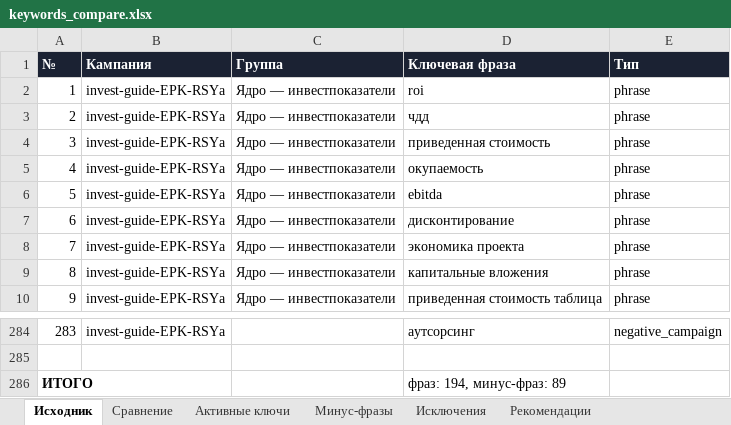
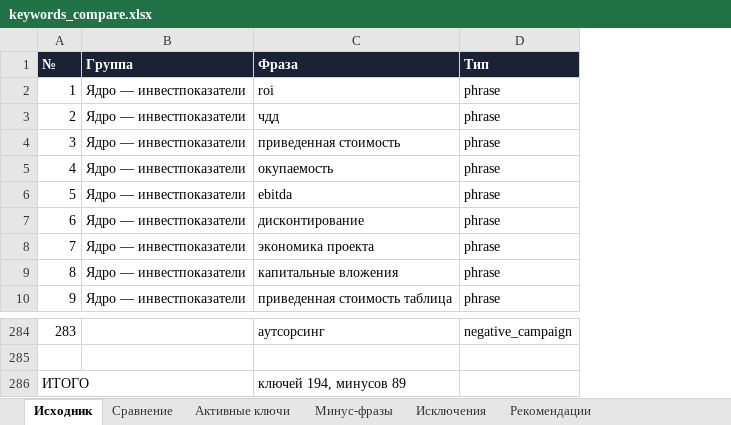
Before and after one commit to yakovichdmitry-hash/finindi-rsya-handover, an Excel workbook: keywords_compare.xlsx, sheet Исходник, drawn as a sheet; only a part is shown, gaps mark what is left out; values as stored, in another font and other column widths than the file's, no borders; removed rows and columns are numbered as before the commit, all else as after; the diff names each change by its address in the sheet, - before the commit and + after, or states it on an @@ line.

Commit message:
Семантика восстановлена по файлу владельца (177 ключей, франшизная группа, 170 минусов), креатив 04 с составом комплекта

```diff
--- a/keywords_compare.xlsx (sheet Исходник)
+++ b/keywords_compare.xlsx (sheet Исходник)
-column B (Кампания), rows 2-10: all invest-guide-EPK-RSYa; row 284: invest-guide-EPK-RSYa
-C1: Ключевая фраза
+C1: Фраза
-A286 bold: on
+A286 bold: off
-C286 (Фраза): фраз: 194, минус-фраз: 89
+C286 (Фраза): ключей 194, минусов 89
```
Also changed, not shown: sheet Активные ключи, sheet Исключения, sheet Минус-фразы, sheet Сравнение, sheet Рекомендации, 2 other files.
